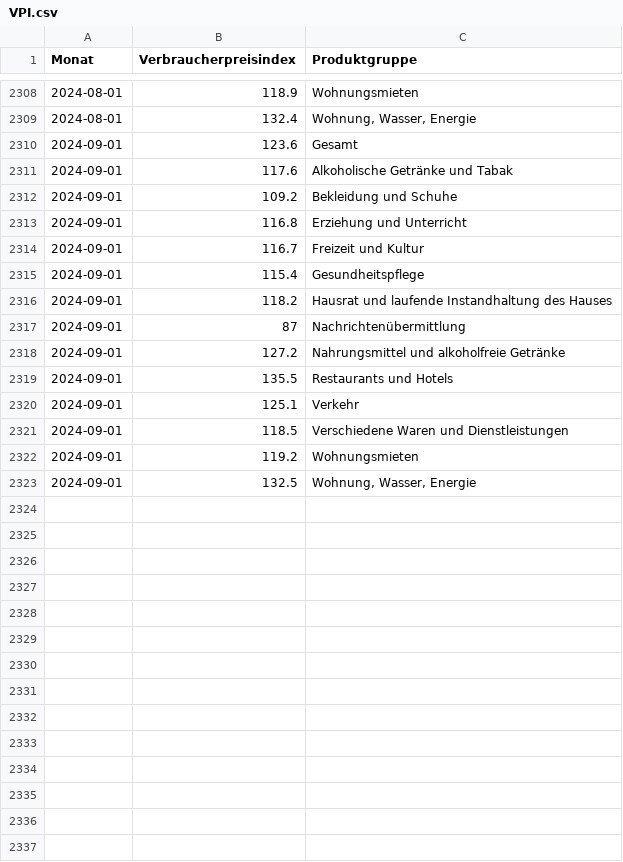
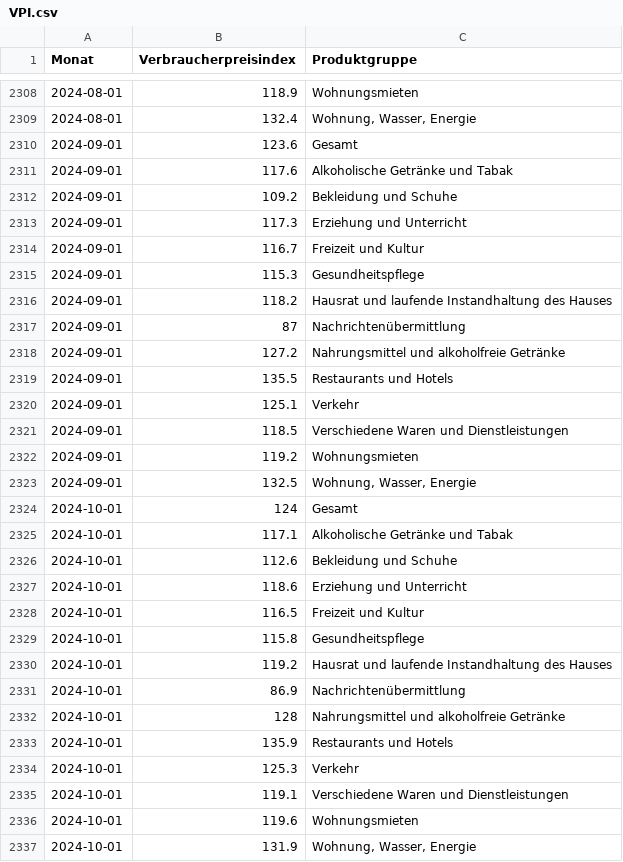
Before and after one commit to schmoigl/tariflohn-tracker, a CSV file: VPI.csv, drawn as a sheet; only a part is shown, gaps mark what is left out.

```diff
--- a/VPI.csv
+++ b/VPI.csv
@@ -2312,5 +2312,5 @@ Monat,Verbraucherpreisindex,Produktgruppe
 2024-09-01,109.2,Bekleidung und Schuhe
-2024-09-01,116.8,Erziehung und Unterricht
+2024-09-01,117.3,Erziehung und Unterricht
 2024-09-01,116.7,Freizeit und Kultur
-2024-09-01,115.4,Gesundheitspflege
+2024-09-01,115.3,Gesundheitspflege
 2024-09-01,118.2,Hausrat und laufende Instandhaltung des Hauses
@@ -2323 +2323,15 @@ Monat,Verbraucherpreisindex,Produktgruppe
 2024-09-01,132.5,"Wohnung, Wasser, Energie"
+2024-10-01,124,Gesamt
+2024-10-01,117.1,Alkoholische Getränke und Tabak
+2024-10-01,112.6,Bekleidung und Schuhe
+2024-10-01,118.6,Erziehung und Unterricht
+2024-10-01,116.5,Freizeit und Kultur
+2024-10-01,115.8,Gesundheitspflege
+2024-10-01,119.2,Hausrat und laufende Instandhaltung des Hauses
+2024-10-01,86.9,Nachrichtenübermittlung
+2024-10-01,128,Nahrungsmittel und alkoholfreie Getränke
+2024-10-01,135.9,Restaurants und Hotels
+2024-10-01,125.3,Verkehr
+2024-10-01,119.1,Verschiedene Waren und Dienstleistungen
+2024-10-01,119.6,Wohnungsmieten
+2024-10-01,131.9,"Wohnung, Wasser, Energie"
```
Also changed, not shown: 1 other file.
